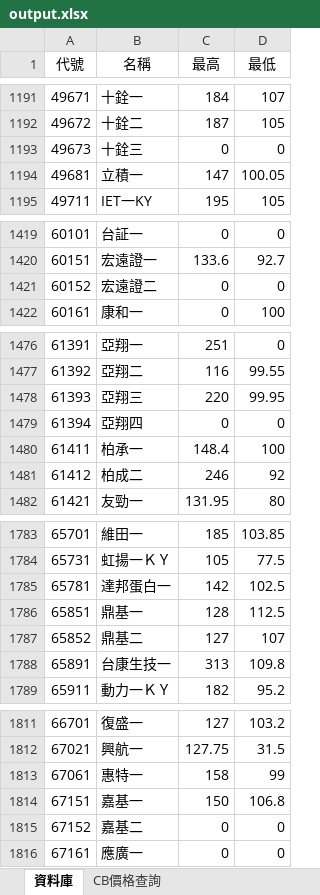
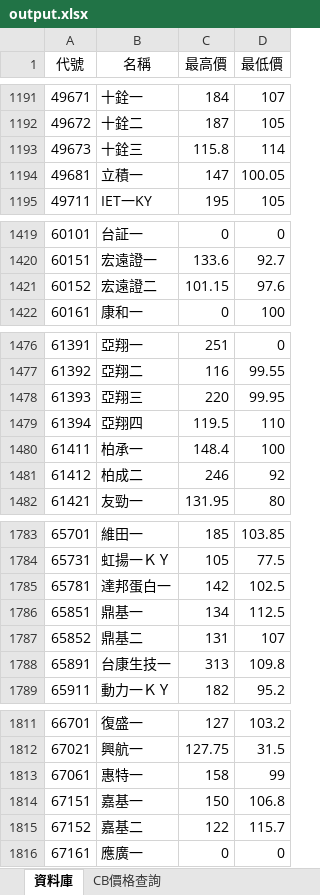
Before and after one commit to rexdashu168/cb168, an Excel workbook: output.xlsx, sheet 資料庫, drawn as a sheet; only a part is shown, gaps mark what is left out; values as stored, in another font and other column widths than the file's, no borders; the diff covers the shown part only; the diff names each change by its address in the sheet, - before the commit and + after, or states it on an @@ line.

```diff
--- a/output.xlsx (sheet 資料庫)
+++ b/output.xlsx (sheet 資料庫)
-C1: 最高
+C1: 最高價
-D1: 最低
+D1: 最低價
-C1193 (最高價): 0
+C1193 (最高價): 115.8
-D1193 (最低價): 0
+D1193 (最低價): 114
-C1421 (最高價): 0
+C1421 (最高價): 101.15
-D1421 (最低價): 0
+D1421 (最低價): 97.6
-C1479 (最高價): 0
+C1479 (最高價): 119.5
-D1479 (最低價): 0
+D1479 (最低價): 110
-C1786 (最高價): 128
+C1786 (最高價): 134
-C1787 (最高價): 127
+C1787 (最高價): 131
-C1815 (最高價): 0
+C1815 (最高價): 122
-D1815 (最低價): 0
+D1815 (最低價): 115.7
```
Also changed, not shown: 1 added row and 66 edited cells elsewhere in this sheet.
